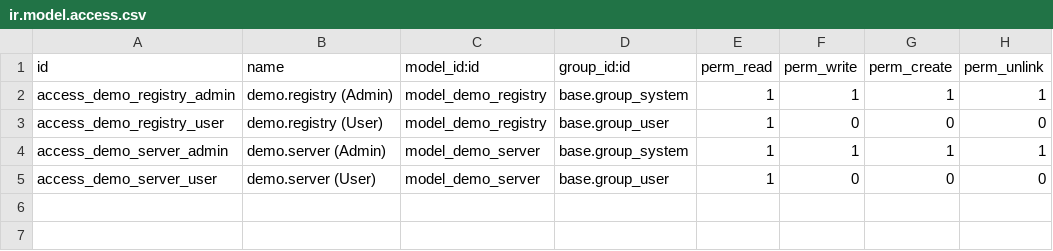
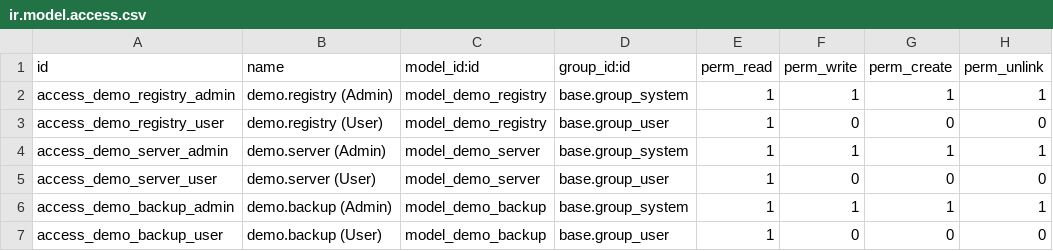
Before and after one commit to lemacoregit/odoo-docker-compose, a CSV file: addons/18e/rpc-demo/demo_provisioner/security/ir.model.access.csv, drawn as a sheet.

Commit message:
feat: implement demo database snapshot and backup functionality

```diff
--- a/addons/18e/rpc-demo/demo_provisioner/security/ir.model.access.csv
+++ b/addons/18e/rpc-demo/demo_provisioner/security/ir.model.access.csv
@@ -5 +5,3 @@ access_demo_server_admin,demo.server (Admin),model_demo_server,base.group_system
 access_demo_server_user,demo.server (User),model_demo_server,base.group_user,1,0,0,0
+access_demo_backup_admin,demo.backup (Admin),model_demo_backup,base.group_system,1,1,1,1
+access_demo_backup_user,demo.backup (User),model_demo_backup,base.group_user,1,0,0,0
```
Also changed, not shown: 8 other files.
